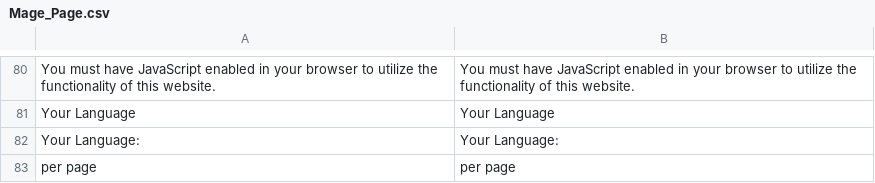
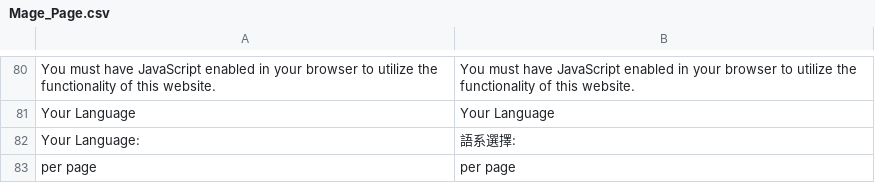
Before and after one commit to gamlinnia/li_magento, a CSV file: app/locale/zh_TW/Mage_Page.csv, drawn as a sheet; only a part is shown, gaps mark what is left out.

Commit message:
language translation

```diff
--- a/app/locale/zh_TW/Mage_Page.csv
+++ b/app/locale/zh_TW/Mage_Page.csv
@@ -81,3 +81,3 @@
 "Your Language","Your Language"
-"Your Language:","Your Language:"
+"Your Language:","語系選擇:"
 "per page","per page"
```
